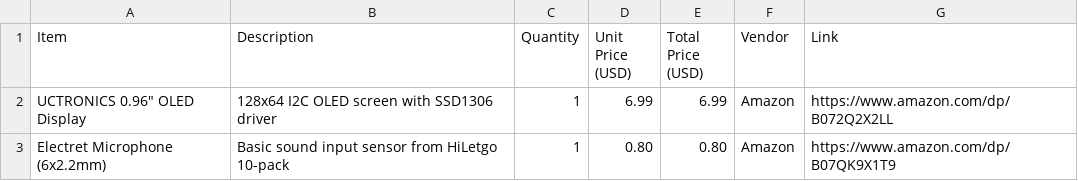
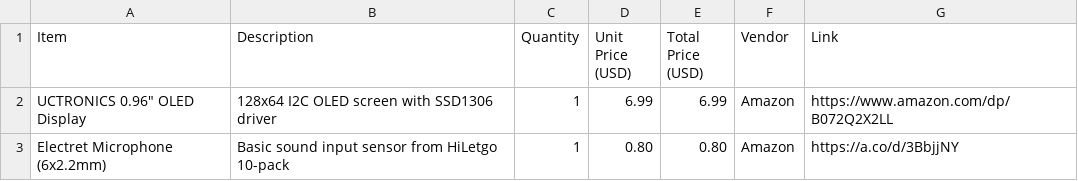
Before and after one commit to SmartGuy1108/clippy.github.io, a CSV file: BOM.csv, drawn as a sheet; the diff names each change by its address in the sheet, - before the commit and + after, or states it on an @@ line.

```diff
--- a/BOM.csv
+++ b/BOM.csv
-G3 (Link): https://www.amazon.com/dp/B07QK9X1T9
+G3 (Link): https://a.co/d/3BbjjNY
```
